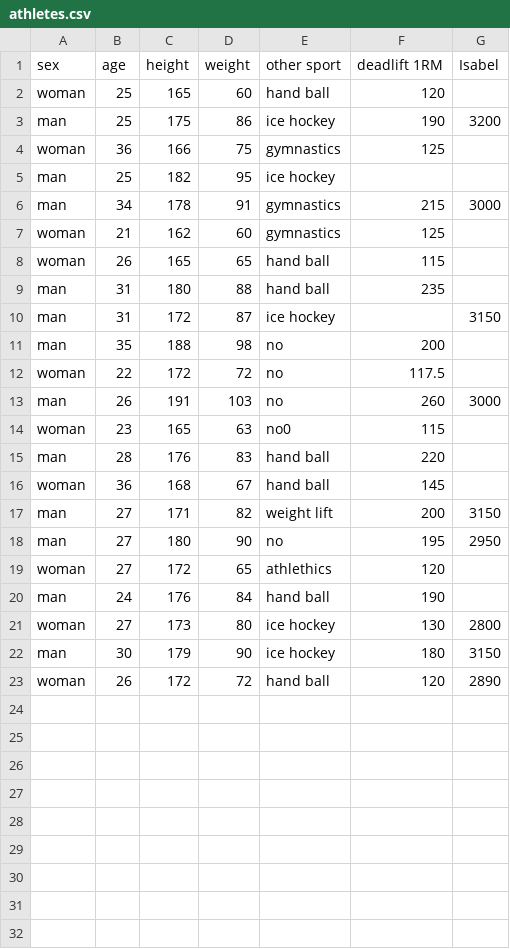
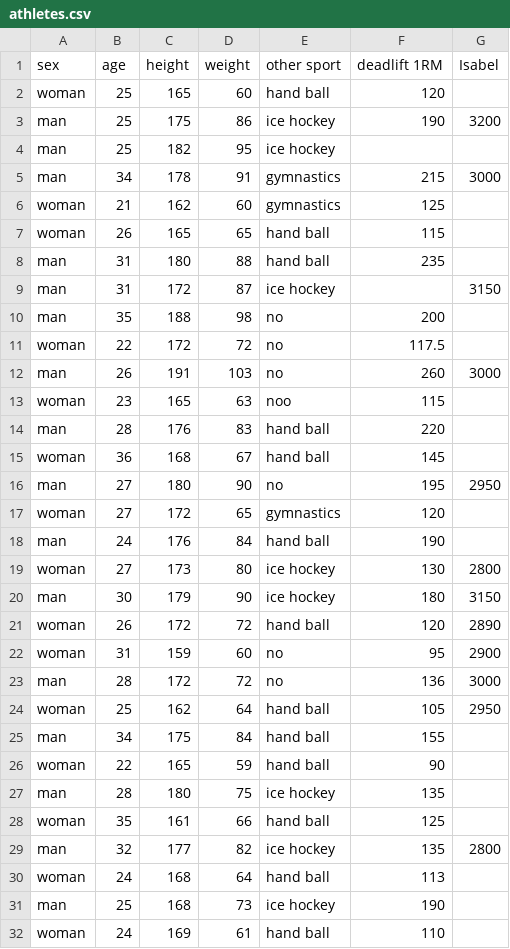
Before and after one commit to chpatola/R-own-stats, a CSV file: athletes.csv, drawn as a sheet.

Commit message:
Some small editions and also a little bit more data

```diff
--- a/athletes.csv
+++ b/athletes.csv
@@ -3,3 +3,2 @@ woman,25,165,60,hand ball,120,
 man,25,175,86,ice hockey,190,3200
-woman,36,166,75,gymnastics,125,
 man,25,182,95,ice hockey,,
@@ -13,8 +12,7 @@ woman,22,172,72,no,117.5,
 man,26,191,103,no,260,3000
-woman,23,165,63,no0,115,
+woman,23,165,63,noo,115,
 man,28,176,83,hand ball,220,
 woman,36,168,67,hand ball,145,
-man,27,171,82,weight lift,200,3150
 man,27,180,90,no,195,2950
-woman,27,172,65,athlethics,120,
+woman,27,172,65,gymnastics,120,
 man,24,176,84,hand ball,190,
@@ -23 +21,12 @@ man,30,179,90,ice hockey,180,3150
 woman,26,172,72,hand ball,120,2890
+woman,31,159,60,no,95,2900
+man,28,172,72,no,136,3000
+woman,25,162,64,hand ball,105,2950
+man,34,175,84,hand ball,155,
+woman,22,165,59,hand ball,90,
+man,28,180,75,ice hockey,135,
+woman,35,161,66,hand ball,125,
+man,32,177,82,ice hockey,135,2800
+woman,24,168,64,hand ball,113,
+man,25,168,73,ice hockey,190,
+woman,24,169,61,hand ball,110,
```
Also changed, not shown: 1 other file.
